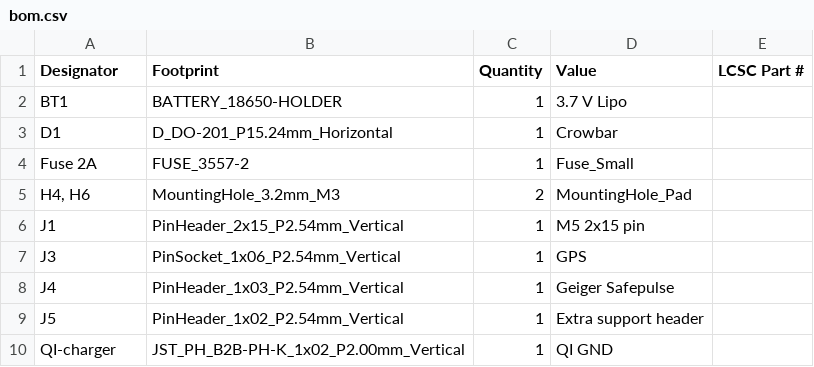
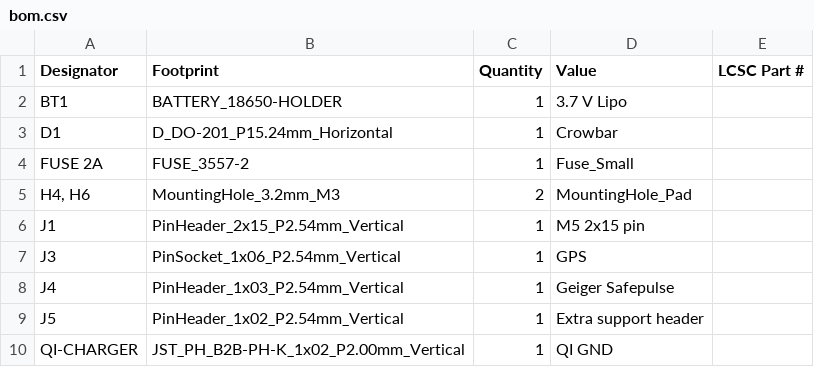
Before and after one commit to Safecast/bGeigieZen, a CSV file: hardware/bGeigieZen V4.x.x draft and production/bGeigieZen V4.x.x single 18650 rob/production/bom.csv, drawn as a sheet.

```diff
--- a/hardware/bGeigieZen V4.x.x draft and production/bGeigieZen V4.x.x single 18650 rob/production/bom.csv
+++ b/hardware/bGeigieZen V4.x.x draft and production/bGeigieZen V4.x.x single 18650 rob/production/bom.csv
@@ -3,3 +3,3 @@ BT1,BATTERY_18650-HOLDER,1,3.7 V Lipo,
 D1,D_DO-201_P15.24mm_Horizontal,1,Crowbar,
-Fuse 2A,FUSE_3557-2,1,Fuse_Small,
+FUSE 2A,FUSE_3557-2,1,Fuse_Small,
 "H4, H6",MountingHole_3.2mm_M3,2,MountingHole_Pad,
@@ -9,2 +9,2 @@ J4,PinHeader_1x03_P2.54mm_Vertical,1,Geiger Safepulse,
 J5,PinHeader_1x02_P2.54mm_Vertical,1,Extra support header,
-QI-charger,JST_PH_B2B-PH-K_1x02_P2.00mm_Vertical,1,QI GND,
+QI-CHARGER,JST_PH_B2B-PH-K_1x02_P2.00mm_Vertical,1,QI GND,
```
Also changed, not shown: hardware/bGeigieZen V4.x.x draft and production/bGeigieZen V4.x.x single 18650 rob/production/positions.csv, hardware/bGeigieZen V4.x.x draft and production/bGeigieZen V4.x.x single 18650/production/bom.csv, 13 other files.
